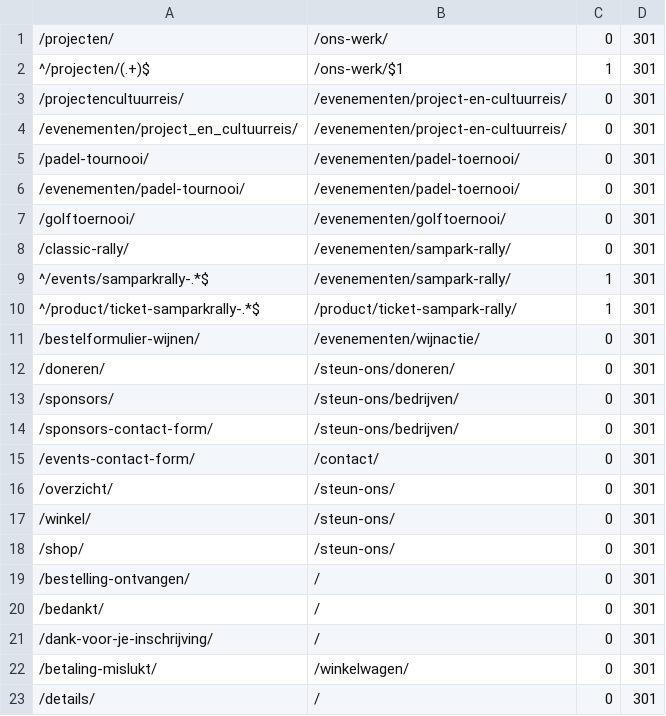
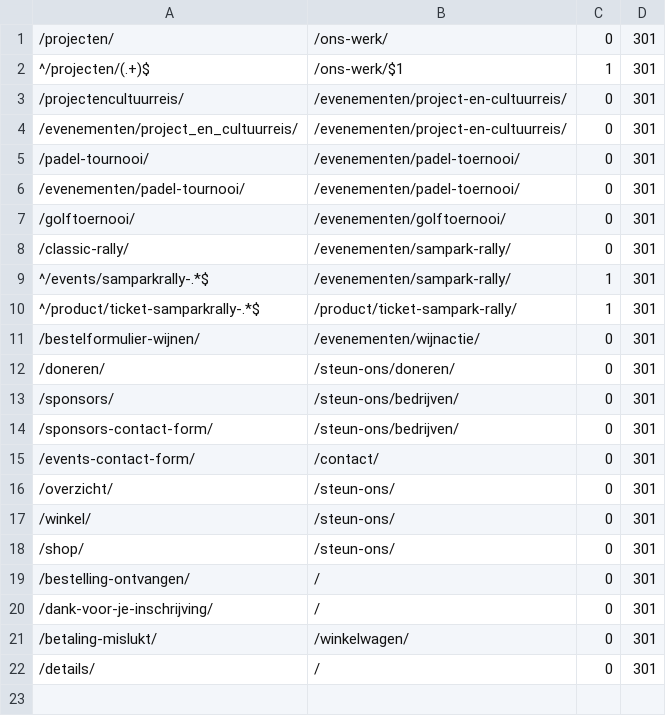
Before and after one commit to cjslabbekoorn-cmd/P1, a CSV file: sampark-local/content/redirects.csv, drawn as a sheet; the diff names each change by its address in the sheet, - before the commit and + after, or states it on an @@ line.

```diff
--- a/sampark-local/content/redirects.csv
+++ b/sampark-local/content/redirects.csv
-row 20: /bedankt/ | / | 0 | 301
```
Also changed, not shown: 7 other files.
